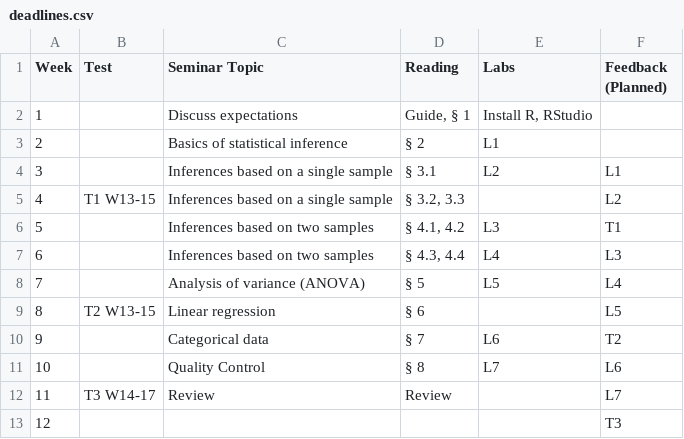
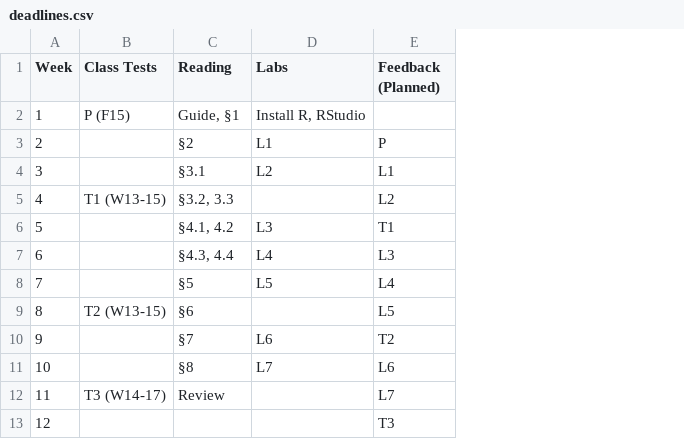
Before and after one commit to dundeemath/MA22004, a CSV file: data/deadlines.csv, drawn as a sheet; removed rows and columns are numbered as before the commit, all else as after; the diff names each change by its address in the sheet, - before the commit and + after, or states it on an @@ line.

Commit message:
Updating course guide.

```diff
--- a/data/deadlines.csv
+++ b/data/deadlines.csv
-column B (Test), rows 5-12: T1 W13-15 |  |  |  | T2 W13-15 |  |  | T3 W14-17
-column C (Seminar Topic), rows 2-12: Discuss expectations | Basics of statistical inference | Inferences based on a single sample | Inferences based on a single sample | Inferences based on two samples | Inferences based on two samples | Analysis of variance (ANOVA) | Linear regression | Categorical data | Quality Control | Review
+column B (Class Tests), rows 2-12: P (F15) |  |  | T1 (W13-15) |  |  |  | T2 (W13-15) |  |  | T3 (W14-17)
-C2 (Reading): Guide, § 1
+C2 (Reading): Guide, §1
-C3 (Reading): § 2
+C3 (Reading): §2
-E3 (Feedback (Planned)): (empty)
+E3 (Feedback (Planned)): P
-C4 (Reading): § 3.1
+C4 (Reading): §3.1
-C5 (Reading): § 3.2, 3.3
+C5 (Reading): §3.2, 3.3
-C6 (Reading): § 4.1, 4.2
+C6 (Reading): §4.1, 4.2
-C7 (Reading): § 4.3, 4.4
+C7 (Reading): §4.3, 4.4
-C8 (Reading): § 5
+C8 (Reading): §5
-C9 (Reading): § 6
+C9 (Reading): §6
-C10 (Reading): § 7
+C10 (Reading): §7
-C11 (Reading): § 8
+C11 (Reading): §8
```
Also changed, not shown: 35 other files.
